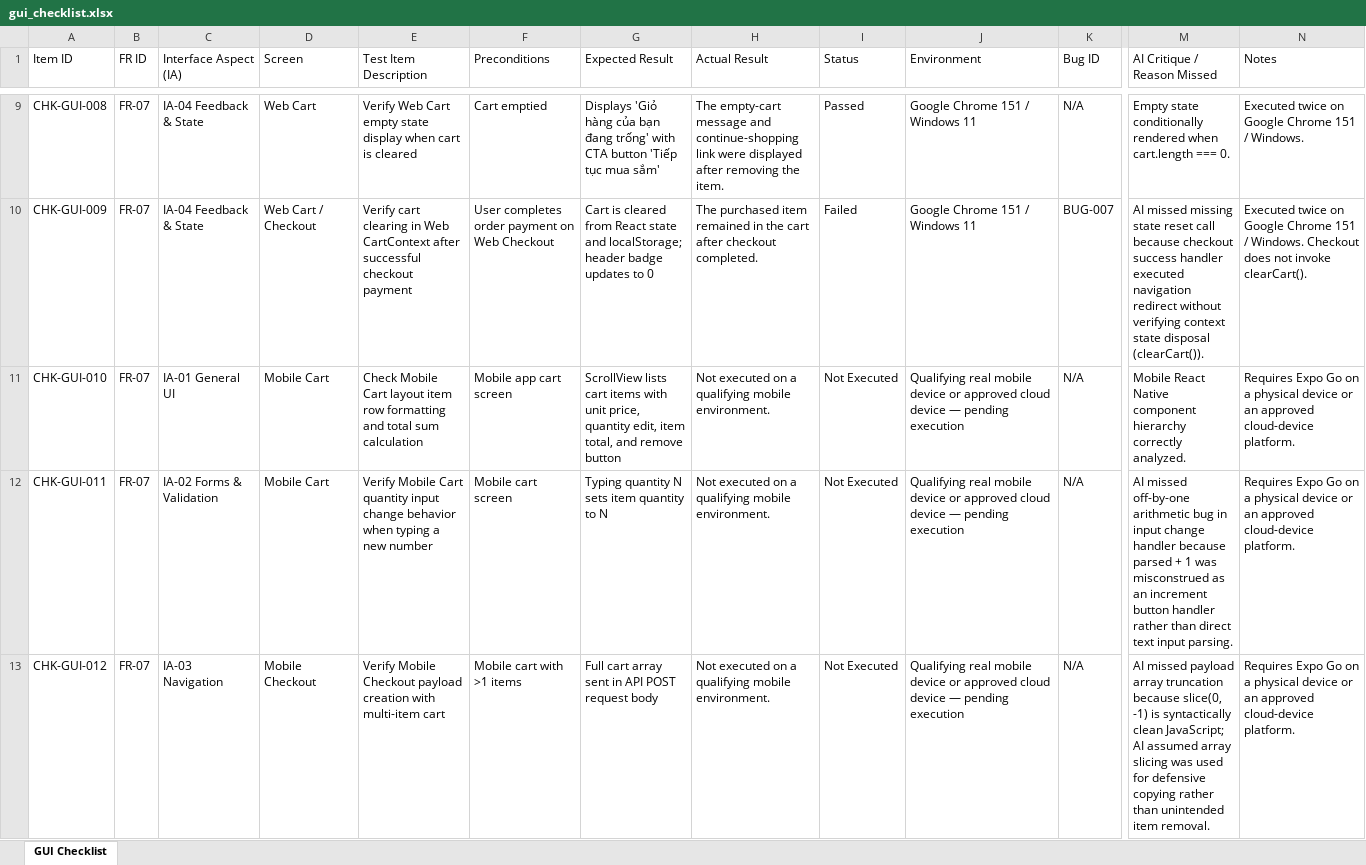
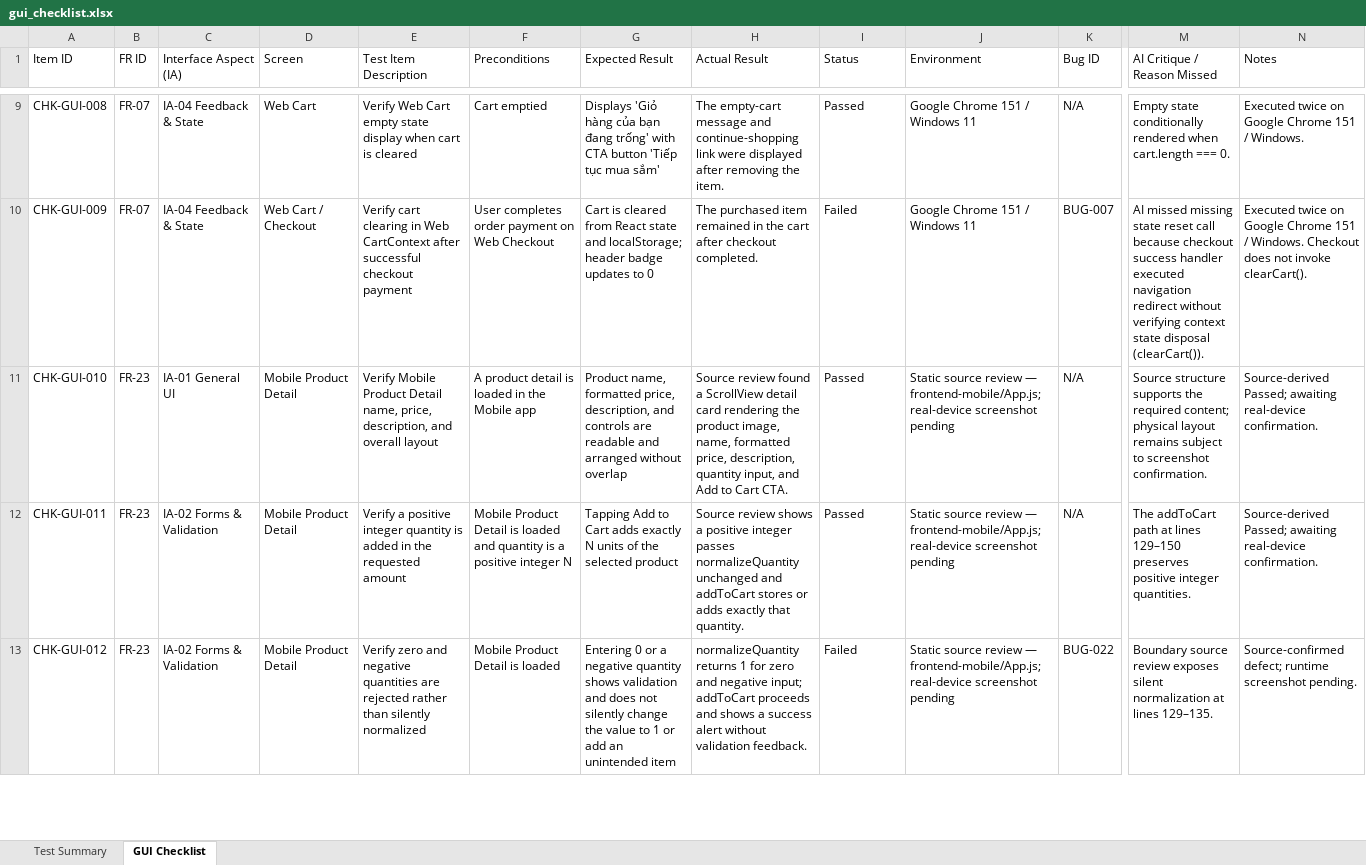
Before and after one commit to KidCute1412/eshop-sut, an Excel workbook: docs/assignments/HW03/deliverables/checklist/gui_checklist.xlsx, sheet GUI Checklist, drawn as a sheet; only a part is shown, gaps mark what is left out; values as stored, in another font and other column widths than the file's, no cell formats; the diff covers the shown part only; the diff names each change by its address in the sheet, - before the commit and + after, or states it on an @@ line.

Commit message:
fix(hw03): align mobile checklist with FR-23

```diff
--- a/docs/assignments/HW03/deliverables/checklist/gui_checklist.xlsx (sheet GUI Checklist)
+++ b/docs/assignments/HW03/deliverables/checklist/gui_checklist.xlsx (sheet GUI Checklist)
+sheet tab: Test Summary
-B11:B13 (FR ID): FR-07
+B11:B13 (FR ID): FR-23
-D11:D12 (Screen): Mobile Cart
+D11:D12 (Screen): Mobile Product Detail
-E11 (Test Item Description): Check Mobile Cart layout item row formatting and total sum calculation
+E11 (Test Item Description): Verify Mobile Product Detail name, price, description, and overall layout
-F11 (Preconditions): Mobile app cart screen
+F11 (Preconditions): A product detail is loaded in the Mobile app
-G11 (Expected Result): ScrollView lists cart items with unit price, quantity edit, item total, and remove button
+G11 (Expected Result): Product name, formatted price, description, and controls are readable and arranged without overlap
-H11 (Actual Result): Not executed on a qualifying mobile environment.
+H11 (Actual Result): Source review found a ScrollView detail card rendering the product image, name, formatted price, description, quantity input, and Add to Cart CTA.
-I11:I12 (Status): Not Executed
+I11:I12 (Status): Passed
-J11:J13 (Environment): Qualifying real mobile device or approved cloud device — pending execution
+J11:J13 (Environment): Static source review — frontend-mobile/App.js; real-device screenshot pending
-M11 (AI Critique / Reason Missed): Mobile React Native component hierarchy correctly analyzed.
+M11 (AI Critique / Reason Missed): Source structure supports the required content; physical layout remains subject to screenshot confirmation.
-N11:N12 (Notes): Requires Expo Go on a physical device or an approved cloud-device platform.
+N11:N12 (Notes): Source-derived Passed; awaiting real-device confirmation.
-E12 (Test Item Description): Verify Mobile Cart quantity input change behavior when typing a new number
+E12 (Test Item Description): Verify a positive integer quantity is added in the requested amount
-F12 (Preconditions): Mobile cart screen
+F12 (Preconditions): Mobile Product Detail is loaded and quantity is a positive integer N
-G12 (Expected Result): Typing quantity N sets item quantity to N
+G12 (Expected Result): Tapping Add to Cart adds exactly N units of the selected product
-H12 (Actual Result): Not executed on a qualifying mobile environment.
+H12 (Actual Result): Source review shows a positive integer passes normalizeQuantity unchanged and addToCart stores or adds exactly that quantity.
-M12 (AI Critique / Reason Missed): AI missed off-by-one arithmetic bug in input change handler because parsed + 1 was misconstrued as an increment button handler rather than direct text input parsing.
+M12 (AI Critique / Reason Missed): The addToCart path at lines 129–150 preserves positive integer quantities.
-C13 (Interface Aspect (IA)): IA-03 Navigation
+C13 (Interface Aspect (IA)): IA-02 Forms & Validation
-D13 (Screen): Mobile Checkout
+D13 (Screen): Mobile Product Detail
-E13 (Test Item Description): Verify Mobile Checkout payload creation with multi-item cart
+E13 (Test Item Description): Verify zero and negative quantities are rejected rather than silently normalized
-F13 (Preconditions): Mobile cart with >1 items
+F13 (Preconditions): Mobile Product Detail is loaded
-G13 (Expected Result): Full cart array sent in API POST request body
+G13 (Expected Result): Entering 0 or a negative quantity shows validation and does not silently change the value to 1 or add an unintended item
-H13 (Actual Result): Not executed on a qualifying mobile environment.
+H13 (Actual Result): normalizeQuantity returns 1 for zero and negative input; addToCart proceeds and shows a success alert without validation feedback.
-I13 (Status): Not Executed
+I13 (Status): Failed
-K13 (Bug ID): N/A
+K13 (Bug ID): BUG-022
-M13 (AI Critique / Reason Missed): AI missed payload array truncation because slice(0, -1) is syntactically clean JavaScript; AI assumed array slicing was used for defensive copying rather than unintended item removal.
+M13 (AI Critique / Reason Missed): Boundary source review exposes silent normalization at lines 129–135.
-N13 (Notes): Requires Expo Go on a physical device or an approved cloud-device platform.
+N13 (Notes): Source-confirmed defect; runtime screenshot pending.
```
Also changed, not shown: 93 edited cells elsewhere in this sheet, cell formats, 9 other files.
